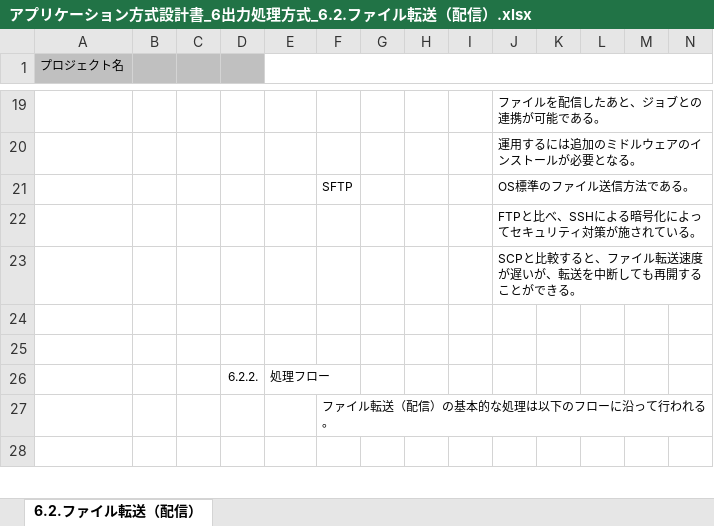
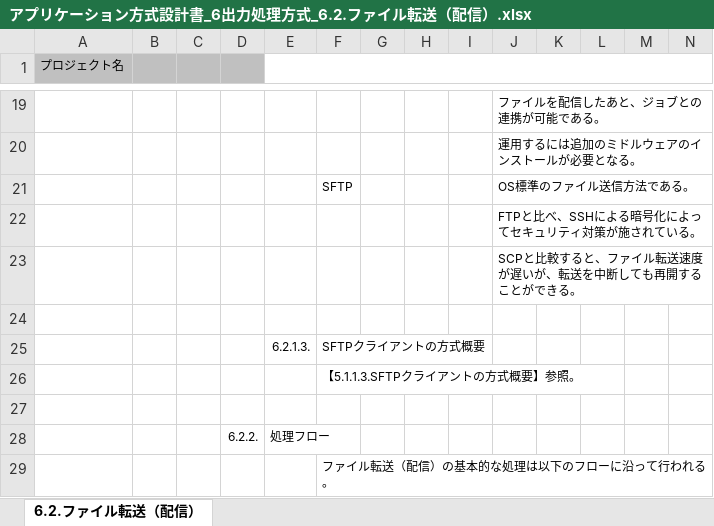
Before and after one commit to Fintan-contents/application-architecture-sample, an Excel workbook: nablarch_sample/アプリケーション方式設計書_6出力処理方式_6.2.ファイル転送（配信）.xlsx, sheet 6.2.ファイル転送（配信）, drawn as a sheet; only a part is shown, gaps mark what is left out; the shorter side is filled out with more unchanged rows; values as stored, in another font and other column widths than the file's, no borders; charts and pictures not drawn; rows hold the shown columns only; the diff names each change by its address in the sheet, - before the commit and + after, or states it on an @@ line.

```diff
--- a/nablarch_sample/アプリケーション方式設計書_6出力処理方式_6.2.ファイル転送（配信）.xlsx (sheet 6.2.ファイル転送（配信）)
+++ b/nablarch_sample/アプリケーション方式設計書_6出力処理方式_6.2.ファイル転送（配信）.xlsx (sheet 6.2.ファイル転送（配信）)
+row 25:  |  |  |  | 6.2.1.3. | SFTPクライアントの方式概要
+row 26:  |  |  |  |  | 【5.1.1.3.SFTPクライアントの方式概要】参照。
```
Also changed, not shown: charts or pictures, nablarch_sample/アプリケーション方式設計書_5入力処理方式_5.1.ファイル転送（集信）.xlsx.
